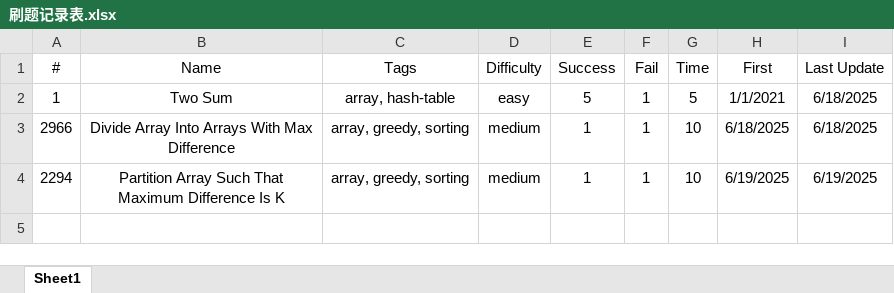
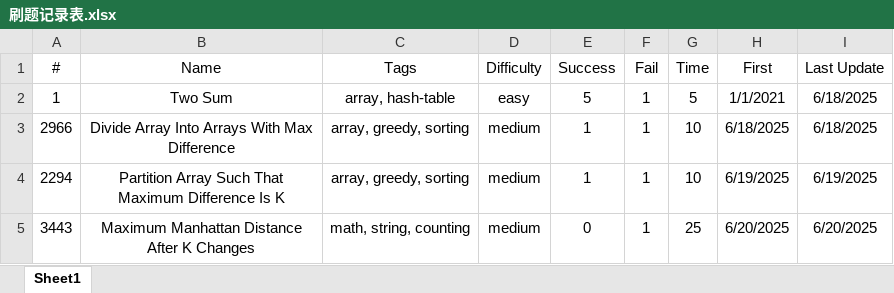
Before and after one commit to Jeromestein/LeetCode, an Excel workbook: Obsidian Vault/刷题笔记 - 记录/刷题记录表.xlsx, sheet Sheet1, drawn as a sheet; values as stored, in another font and other column widths than the file's, no borders; the diff names each change by its address in the sheet, - before the commit and + after, or states it on an @@ line.

Commit message:
Add new solution for LeetCode problem 3443: Maximum Manhattan Distance After K Changes, update workspace configuration, and modify last opened files list.

```diff
--- a/Obsidian Vault/刷题笔记 - 记录/刷题记录表.xlsx (sheet Sheet1)
+++ b/Obsidian Vault/刷题笔记 - 记录/刷题记录表.xlsx (sheet Sheet1)
+row 5: 3443 | Maximum Manhattan Distance After K Changes | math, string, counting | medium | 0 | 1 | 25 | 6/20/2025 | 6/20/2025
```
Also changed, not shown: 3 other files.
